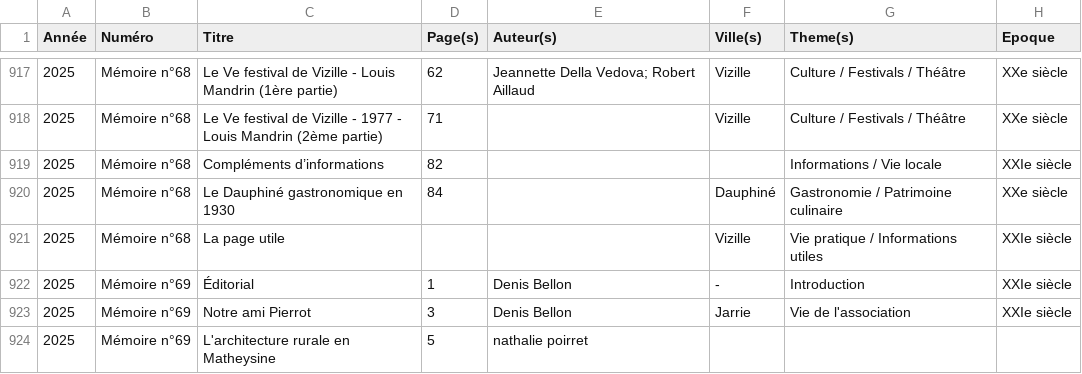
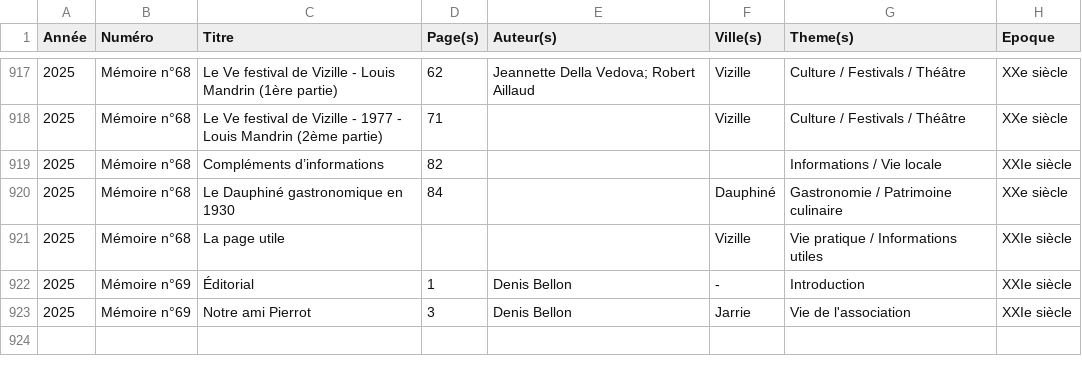
Before and after one commit to mich59139/AHPV, a CSV file: data/articles.csv, drawn as a sheet; only a part is shown, gaps mark what is left out.

Commit message:
Suppression

```diff
--- a/data/articles.csv
+++ b/data/articles.csv
@@ -923,2 +923 @@ Année,Numéro,Titre,Page(s),Auteur(s),Ville(s),Theme(s),Epoque
 2025,Mémoire n°69,Notre ami Pierrot,3,Denis Bellon,Jarrie,Vie de l'association,XXIe siècle
-2025,Mémoire n°69,L'architecture rurale en Matheysine,5,nathalie poirret,,,
```
